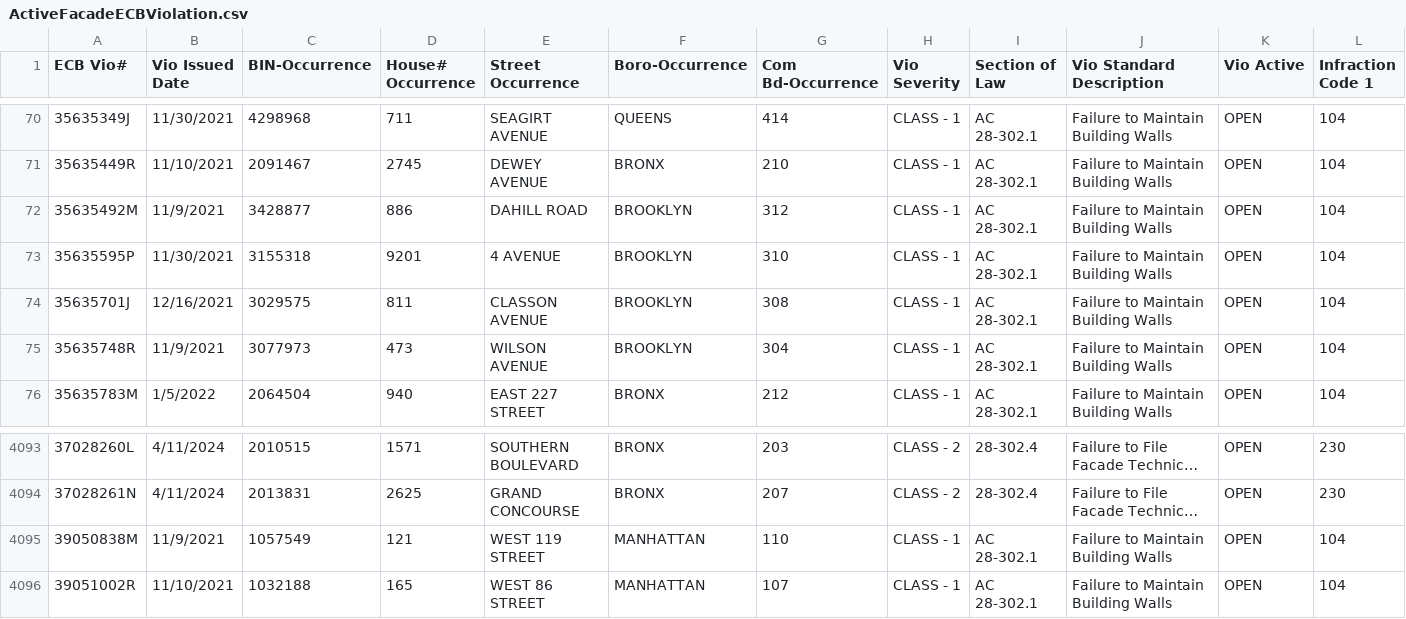
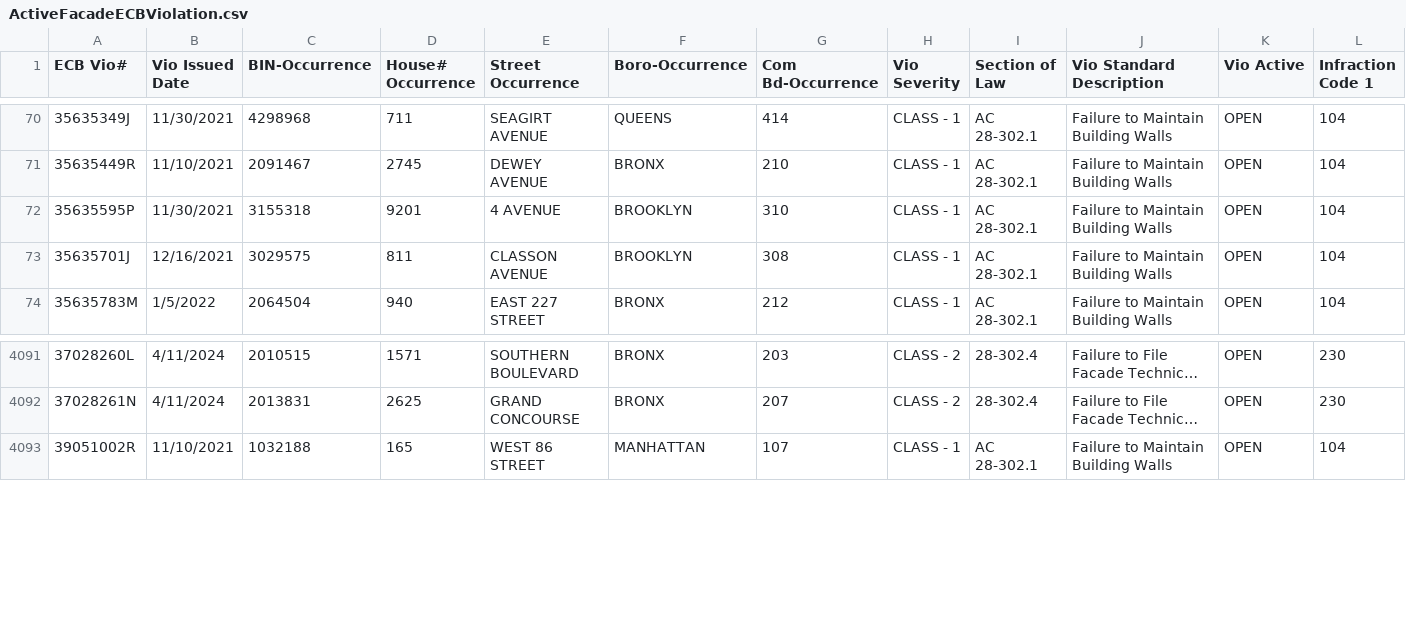
Before and after one commit to NYCDOB/FacadeSafetyReport, a CSV file: data/ActiveFacadeECBViolation.csv, drawn as a sheet; only a part is shown, gaps mark what is left out; long unchanged cells end in …; rows hold the shown columns only; the diff names each change by its address in the sheet, - before the commit and + after, or states it on an @@ line.

Commit message:
update from script Sun 11/10/2024  8:11:28.36, 4644 rows

```diff
--- a/data/ActiveFacadeECBViolation.csv
+++ b/data/ActiveFacadeECBViolation.csv
-row 72: 35635492M | 11/9/2021 | 3428877 | 886 | DAHILL ROAD | BROOKLYN | 312 | CLASS - 1 | AC 28-302.1 | Failure to Maintain Building Walls | OPEN | 104
-row 75: 35635748R | 11/9/2021 | 3077973 | 473 | WILSON AVENUE | BROOKLYN | 304 | CLASS - 1 | AC 28-302.1 | Failure to Maintain Building Walls | OPEN | 104
-row 4095: 39050838M | 11/9/2021 | 1057549 | 121 | WEST 119 STREET | MANHATTAN | 110 | CLASS - 1 | AC 28-302.1 | Failure to Maintain Building Walls | OPEN | 104
```
